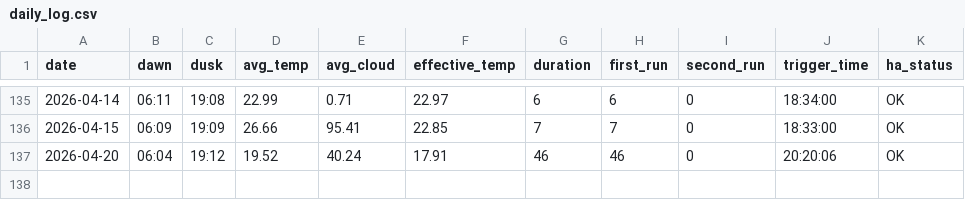
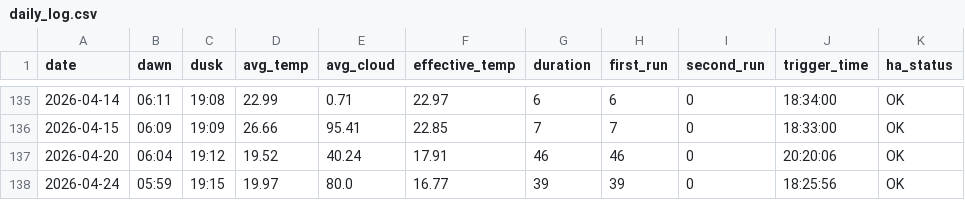
Before and after one commit to guydvir2/Time_and_Sun_Boiler, a CSV file: data/csv/daily_log.csv, drawn as a sheet; only a part is shown, gaps mark what is left out.

```diff
--- a/data/csv/daily_log.csv
+++ b/data/csv/daily_log.csv
@@ -137 +137,2 @@ date,dawn,dusk,avg_temp,avg_cloud,effective_temp,duration,first_run,second_run,t
 2026-04-20,06:04,19:12,19.52,40.24,17.91,46,46,0,20:20:06,OK
+2026-04-24,05:59,19:15,19.97,80.0,16.77,39,39,0,18:25:56,OK
```
Also changed, not shown: 9 other files.
